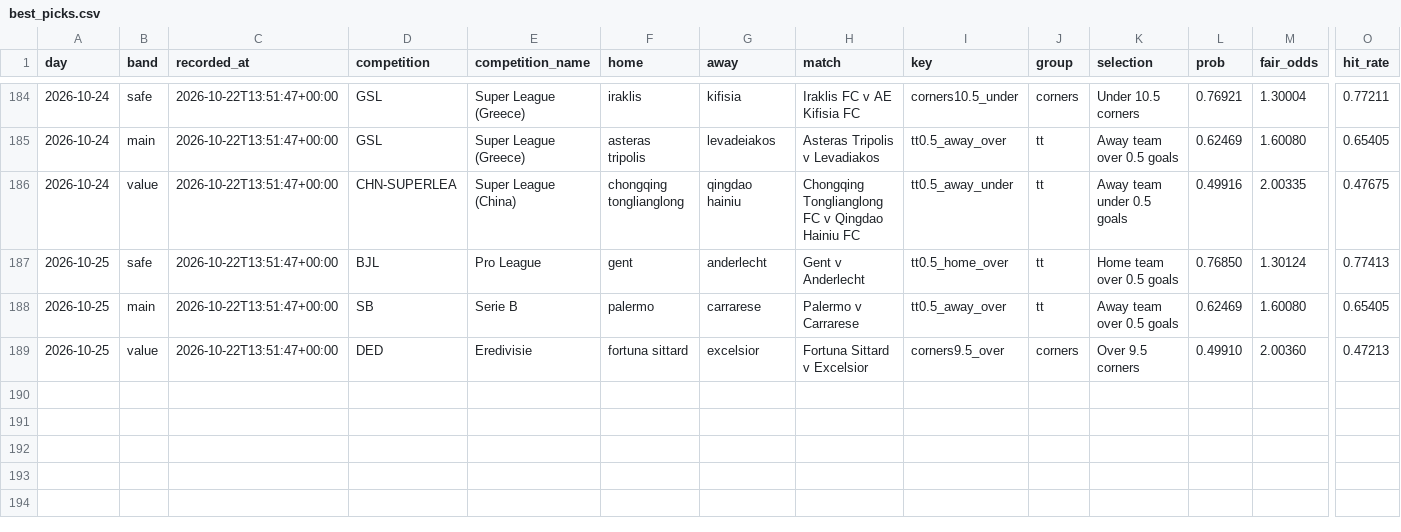
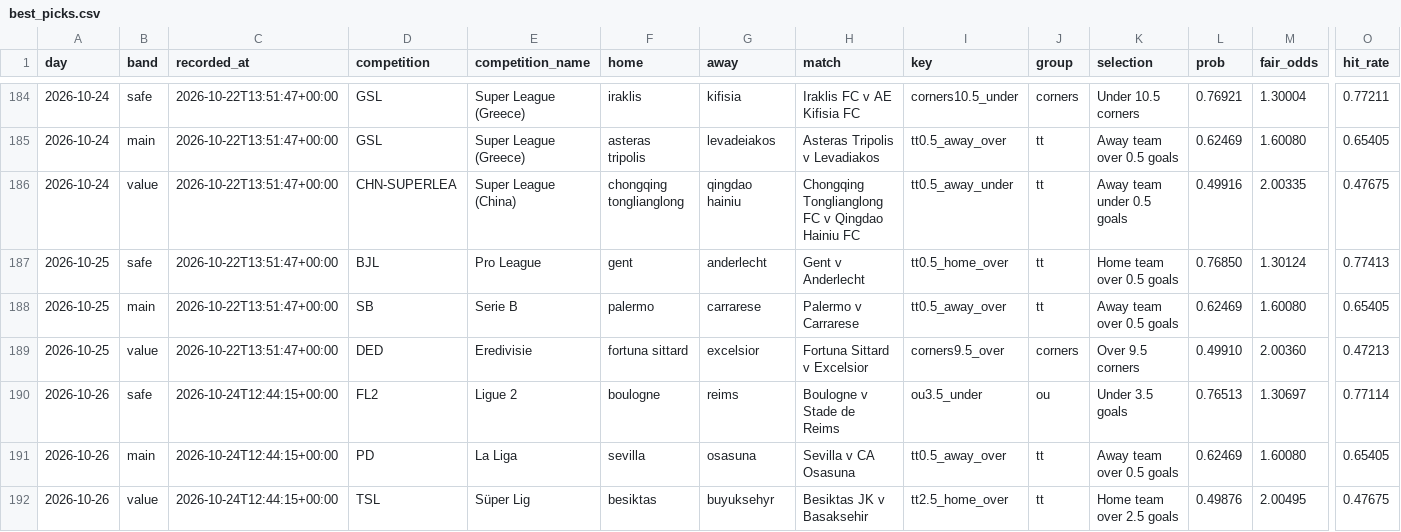
Before and after one commit to footballbettingh/football-hub, a CSV file: data/best_picks.csv, drawn as a sheet; only a part is shown, gaps mark what is left out; rows hold the shown columns only; the diff names each change by its address in the sheet, - before the commit and + after, or states it on an @@ line.

```diff
--- a/data/best_picks.csv
+++ b/data/best_picks.csv
+row 190: 2026-10-26 | safe | 2026-10-24T12:44:15+00:00 | FL2 | Ligue 2 | boulogne | reims | Boulogne v Stade de Reims | ou3.5_under | ou | Under 3.5 goals | 0.76513 | 1.30697 | 0.77114
+row 191: 2026-10-26 | main | 2026-10-24T12:44:15+00:00 | PD | La Liga | sevilla | osasuna | Sevilla v CA Osasuna | tt0.5_away_over | tt | Away team over 0.5 goals | 0.62469 | 1.60080 | 0.65405
+row 192: 2026-10-26 | value | 2026-10-24T12:44:15+00:00 | TSL | Süper Lig | besiktas | buyuksehyr | Besiktas JK v Basaksehir | tt2.5_home_over | tt | Home team over 2.5 goals | 0.49876 | 2.00495 | 0.47675
```
Also changed, not shown: 1 other file.
